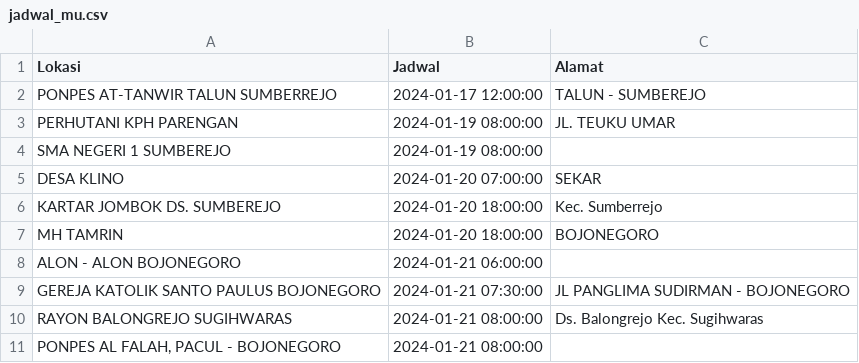
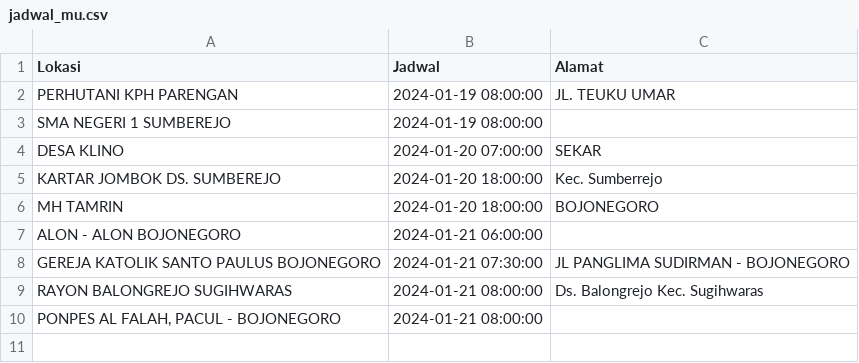
Before and after one commit to uddpmibojonegoro/mobile-unit-schedule, a CSV file: jadwal_mu.csv, drawn as a sheet; the diff names each change by its address in the sheet, - before the commit and + after, or states it on an @@ line.

Commit message:
update Kam Jan 18 00:00:01 WIB 2024

```diff
--- a/jadwal_mu.csv
+++ b/jadwal_mu.csv
-row 2: PONPES AT-TANWIR TALUN SUMBERREJO | 2024-01-17 12:00:00 | TALUN - SUMBEREJO
```
